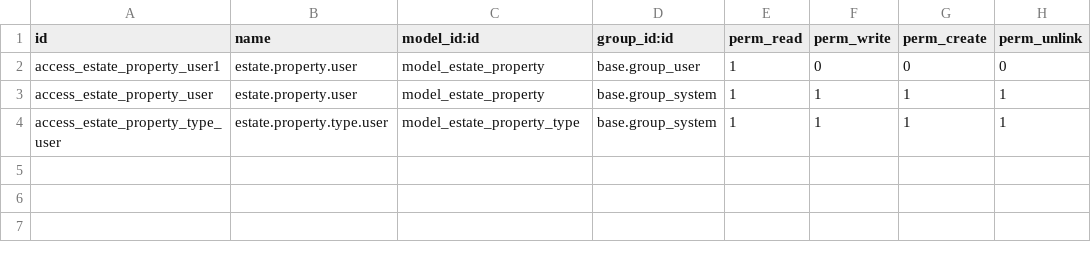
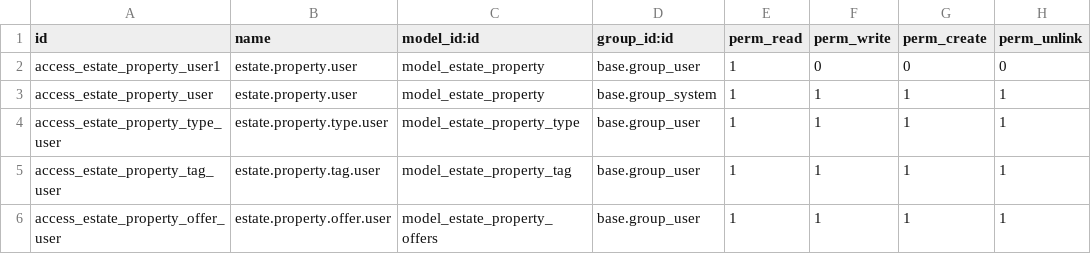
Before and after one commit to odoo/tutorials, a CSV file: estate/security/ir.model.access.csv, drawn as a sheet.

Commit message:
[IMP] estate: add property tags, types and offers relationship
Differentiating the properties using tags, types along with tracking the offers
received for each property, will streamline property manangement

- introduced new models
  - 'estate.property.tags' : Labeling the properties
  - 'estate.proerty.types' : Categorizes properties
  - 'estate.property.offers' : track the buyer offers, prices and offer statuses

- linked new models to 'estate.proerty.py'
  - Many2many relation to 'estate.property.tags'
  - Many2one relation to 'estate.property.types'
  - One2many realtion to 'estate.property.offers'

- Updated UI views
  - Added estate_property_type_view.xml to manage property types.
  - Updated estate_property.xml to render type, tags and inline offer list tab

```diff
--- a/estate/security/ir.model.access.csv
+++ b/estate/security/ir.model.access.csv
@@ -3,2 +3,4 @@ access_estate_property_user1,estate.property.user,model_estate_property,base.gro
 access_estate_property_user,estate.property.user,model_estate_property,base.group_system,1,1,1,1
-access_estate_property_type_user,estate.property.type.user,model_estate_property_type,base.group_system,1,1,1,1
+access_estate_property_type_user,estate.property.type.user,model_estate_property_type,base.group_user,1,1,1,1
+access_estate_property_tag_user,estate.property.tag.user,model_estate_property_tag,base.group_user,1,1,1,1
+access_estate_property_offer_user,estate.property.offer.user,model_estate_property_offers,base.group_user,1,1,1,1
```
Also changed, not shown: 9 other files.
